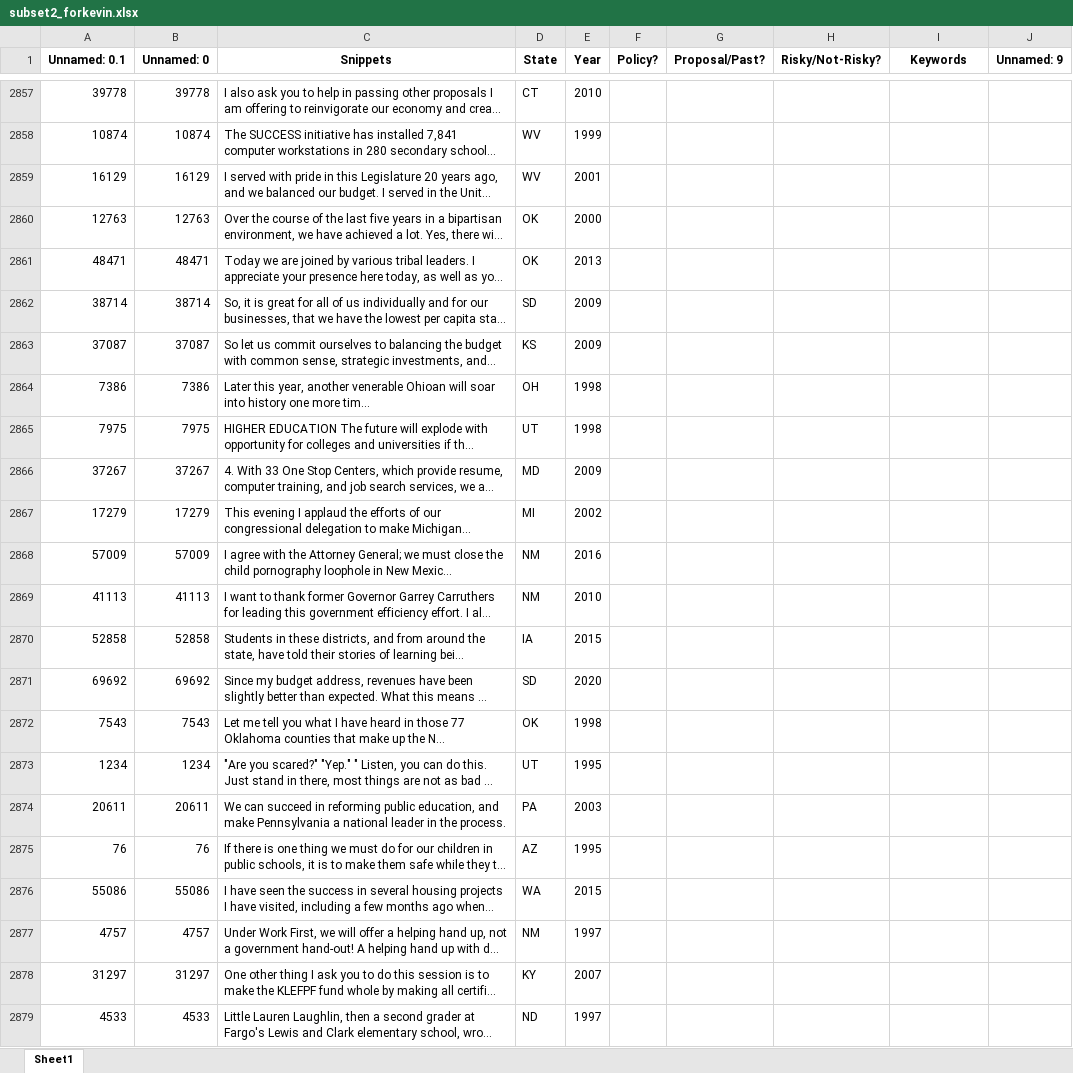
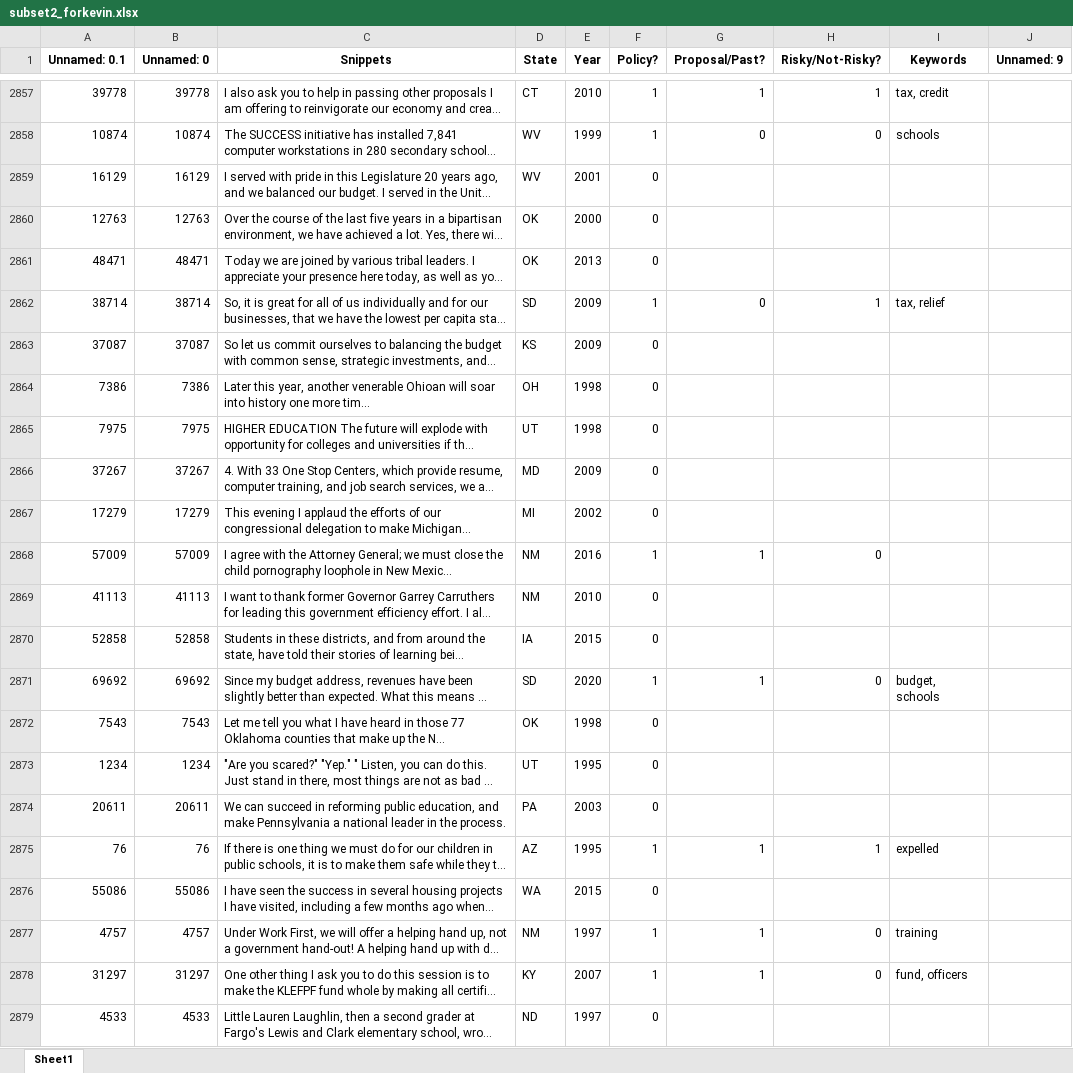
Before and after one commit to keverage-guan/RA-Work, an Excel workbook: guber/subset2_forkevin.xlsx, sheet Sheet1, drawn as a sheet; only a part is shown, gaps mark what is left out; long unchanged cells end in …; values as stored, in another font and other column widths than the file's, no borders; the diff covers the shown part only; the diff names each change by its address in the sheet, - before the commit and + after, or states it on an @@ line.

```diff
--- a/guber/subset2_forkevin.xlsx (sheet Sheet1)
+++ b/guber/subset2_forkevin.xlsx (sheet Sheet1)
-F2857:F2858 (Policy?): (empty)
+F2857:F2858 (Policy?): 1
-G2857 (Proposal/Past?): (empty)
+G2857 (Proposal/Past?): 1
-H2857 (Risky/Not-Risky?): (empty)
+H2857 (Risky/Not-Risky?): 1
-I2857 (Keywords): (empty)
+I2857 (Keywords): tax, credit
-G2858 (Proposal/Past?): (empty)
+G2858 (Proposal/Past?): 0
-H2858 (Risky/Not-Risky?): (empty)
+H2858 (Risky/Not-Risky?): 0
-I2858 (Keywords): (empty)
+I2858 (Keywords): schools
-F2859:F2861 (Policy?): (empty)
+F2859:F2861 (Policy?): 0
-F2862 (Policy?): (empty)
+F2862 (Policy?): 1
-G2862 (Proposal/Past?): (empty)
+G2862 (Proposal/Past?): 0
-H2862 (Risky/Not-Risky?): (empty)
+H2862 (Risky/Not-Risky?): 1
-I2862 (Keywords): (empty)
+I2862 (Keywords): tax, relief
-F2863:F2867 (Policy?): (empty)
+F2863:F2867 (Policy?): 0
-F2868 (Policy?): (empty)
+F2868 (Policy?): 1
-G2868 (Proposal/Past?): (empty)
+G2868 (Proposal/Past?): 1
-H2868 (Risky/Not-Risky?): (empty)
+H2868 (Risky/Not-Risky?): 0
-F2869:F2870 (Policy?): (empty)
+F2869:F2870 (Policy?): 0
-F2871 (Policy?): (empty)
+F2871 (Policy?): 1
-G2871 (Proposal/Past?): (empty)
+G2871 (Proposal/Past?): 1
-H2871 (Risky/Not-Risky?): (empty)
+H2871 (Risky/Not-Risky?): 0
-I2871 (Keywords): (empty)
+I2871 (Keywords): budget, schools
-F2872:F2874 (Policy?): (empty)
+F2872:F2874 (Policy?): 0
-F2875 (Policy?): (empty)
+F2875 (Policy?): 1
-G2875 (Proposal/Past?): (empty)
+G2875 (Proposal/Past?): 1
-H2875 (Risky/Not-Risky?): (empty)
+H2875 (Risky/Not-Risky?): 1
-I2875 (Keywords): (empty)
+I2875 (Keywords): expelled
-F2876 (Policy?): (empty)
+F2876 (Policy?): 0
-F2877:F2878 (Policy?): (empty)
+F2877:F2878 (Policy?): 1
-G2877:G2878 (Proposal/Past?): (empty)
+G2877:G2878 (Proposal/Past?): 1
-H2877:H2878 (Risky/Not-Risky?): (empty)
+H2877:H2878 (Risky/Not-Risky?): 0
-I2877 (Keywords): (empty)
+I2877 (Keywords): training
-I2878 (Keywords): (empty)
+I2878 (Keywords): fund, officers
-F2879 (Policy?): (empty)
+F2879 (Policy?): 0
```
Also changed, not shown: 167 edited cells elsewhere in this sheet, 1 other file.
